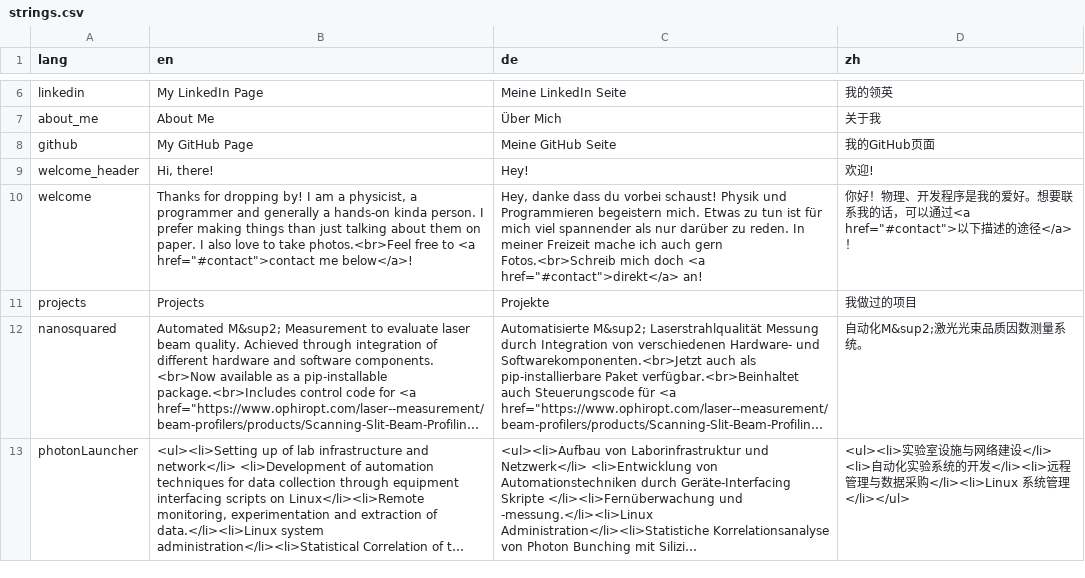
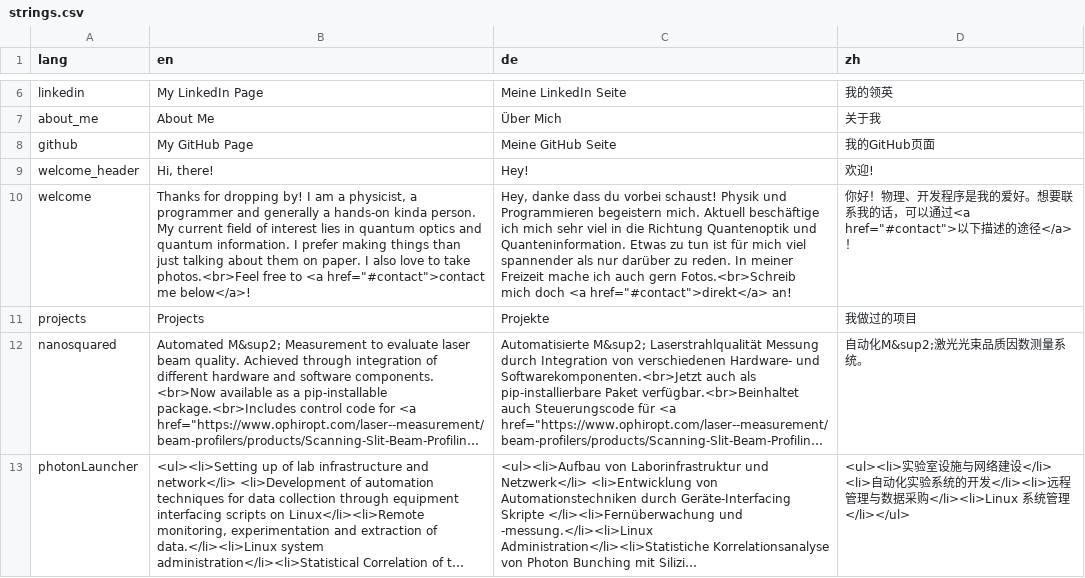
Before and after one commit to sunjerry019/profile-repo, a CSV file: include/strings.csv, drawn as a sheet; only a part is shown, gaps mark what is left out; long unchanged cells end in …; the diff names each change by its address in the sheet, - before the commit and + after, or states it on an @@ line.

Commit message:
add quantum optics and quantum information

```diff
--- a/include/strings.csv
+++ b/include/strings.csv
-B10 (en): …kinda person. I prefer…
+B10 (en): …kinda person. My current field of interest lies in quantum optics and quantum information. I prefer…
-C10 (de): …begeistern mich. Etwas zu…
+C10 (de): …begeistern mich. Aktuell beschäftige ich mich sehr viel in die Richtung Quantenoptik und Quanteninformation. Etwas zu…
```
Also changed, not shown: 1 other file.
